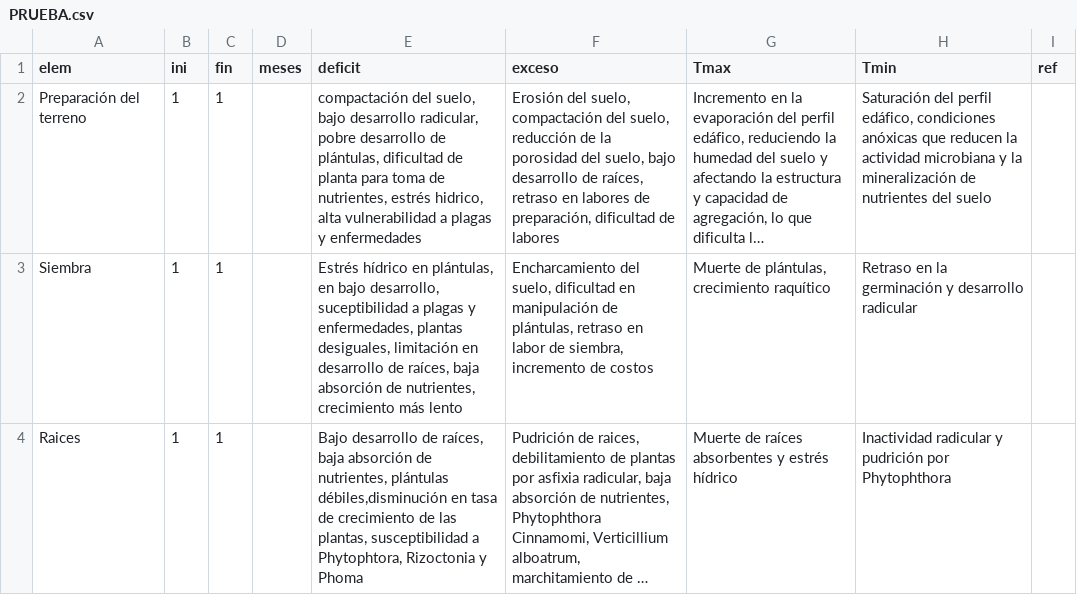
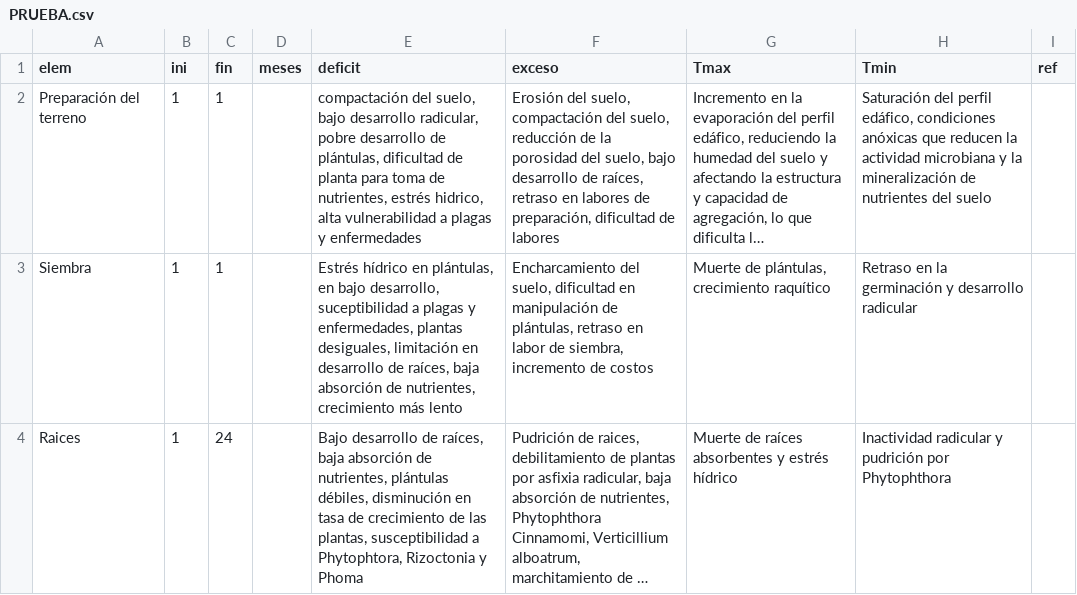
Before and after one commit to vvalencia1306-code/applet-FTA, a CSV file: PRUEBA.csv, drawn as a sheet; long unchanged cells end in …; the diff names each change by its address in the sheet, - before the commit and + after, or states it on an @@ line.

Commit message:
Add files via upload

```diff
--- a/PRUEBA.csv
+++ b/PRUEBA.csv
-C4 (fin): 1
+C4 (fin): 24
-E4 (deficit): …nutrientes, plántulas débiles,disminución en tasa…
+E4 (deficit): …nutrientes, plántulas débiles, disminución en tasa…
```
